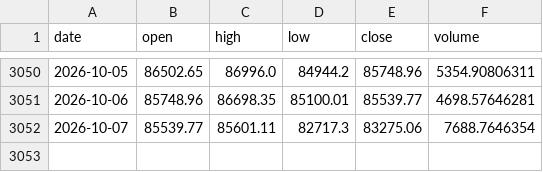
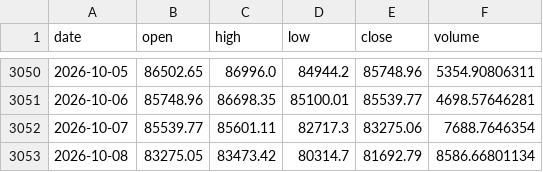
Before and after one commit to Bowen389/btc, a CSV file: btc_daily.csv, drawn as a sheet; only a part is shown, gaps mark what is left out.

```diff
--- a/btc_daily.csv
+++ b/btc_daily.csv
@@ -3052 +3052,2 @@ date,open,high,low,close,volume
 2026-10-07,85539.77,85601.11,82717.3,83275.06,7688.7646354
+2026-10-08,83275.05,83473.42,80314.7,81692.79,8586.66801134
```
Also changed, not shown: signals_log.csv, 3 other files.
